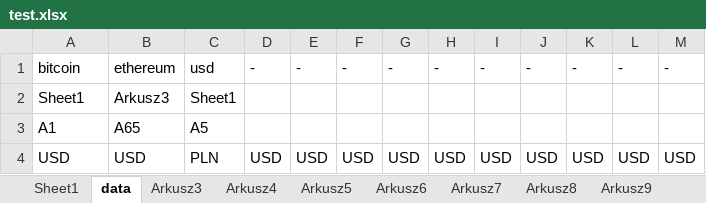
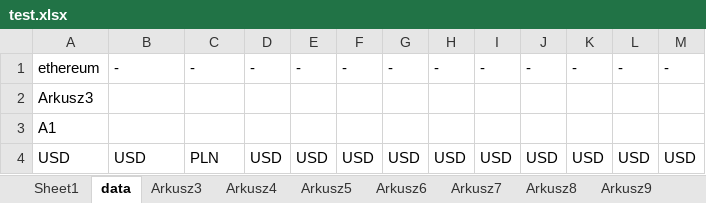
Before and after one commit to lunerien/price_updater, an Excel workbook: test.xlsx, sheet data, drawn as a sheet; values as stored, in another font and other column widths than the file's, no borders; removed rows and columns are numbered as before the commit, all else as after; the diff names each change by its address in the sheet, - before the commit and + after, or states it on an @@ line.

```diff
--- a/test.xlsx (sheet data)
+++ b/test.xlsx (sheet data)
-A1: bitcoin
+A1: ethereum
-B1: ethereum
+B1: -
-C1: usd
+C1: -
-row 2: Sheet1 | Arkusz3 | Sheet1
+row 2: Arkusz3
-B3: A65
+B3: (empty)
-C3: A5
+C3: (empty)
```
Also changed, not shown: sheet Arkusz3, sheet Sheet1, 22 other files.
